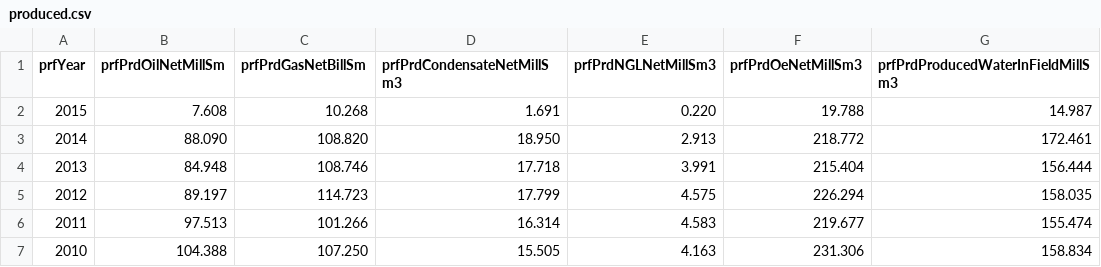
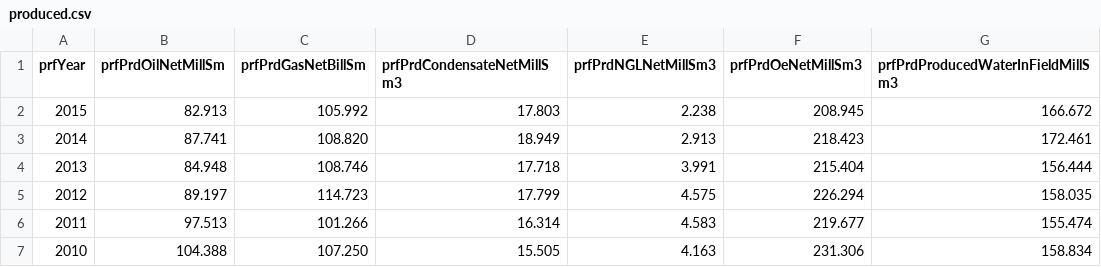
Before and after one commit to ivarref/ncs-discoveries, a CSV file: data/produced.csv, drawn as a sheet; only a part is shown.

Commit message:
update data

```diff
--- a/data/produced.csv
+++ b/data/produced.csv
@@ -1,4 +1,4 @@
 prfYear,prfPrdOilNetMillSm,prfPrdGasNetBillSm,prfPrdCondensateNetMillSm3,prfPrdNGLNetMillSm3,prfPrdOeNetMillSm3,prfPrdProducedWaterInFieldMillSm3
-2015,7.608,10.268,1.691,0.220,19.788,14.987
-2014,88.090,108.820,18.950,2.913,218.772,172.461
+2015,82.913,105.992,17.803,2.238,208.945,166.672
+2014,87.741,108.820,18.949,2.913,218.423,172.461
 2013,84.948,108.746,17.718,3.991,215.404,156.444
```
Also changed, not shown: data/data.tsv.
